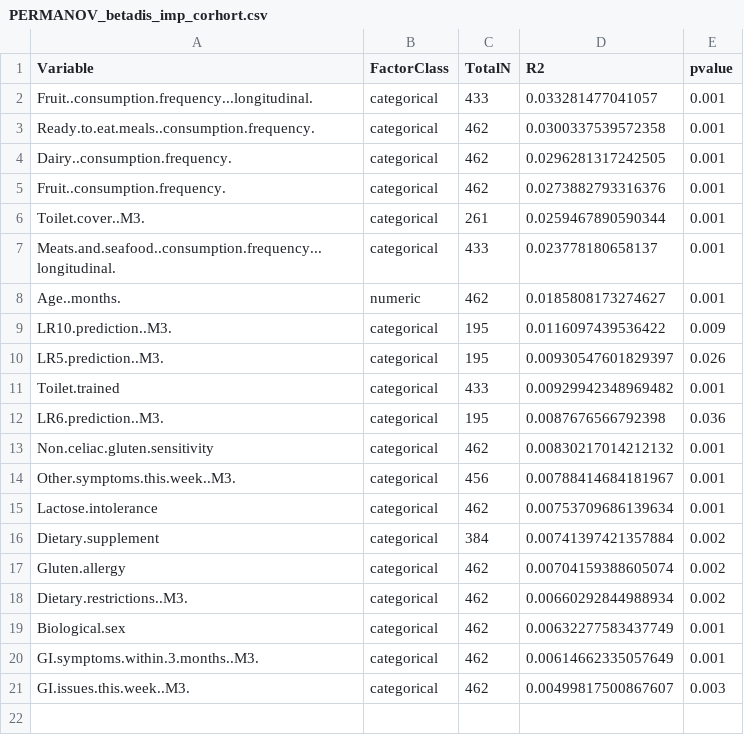
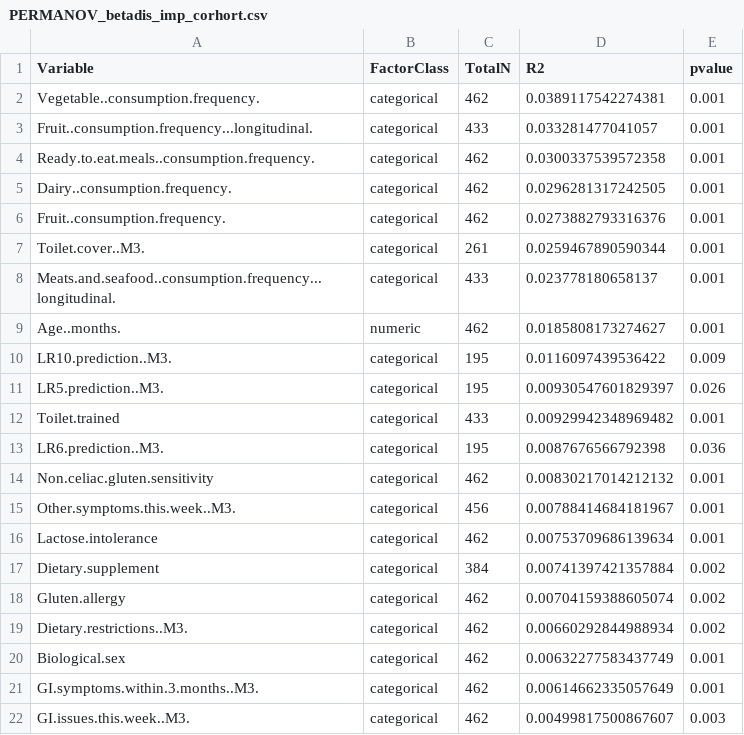
Before and after one commit to MaudeDavidLab/M3_Phyloseq_Analysis, a CSV file: PERMANOV_betadis_imp_corhort.csv, drawn as a sheet.

```diff
--- a/PERMANOV_betadis_imp_corhort.csv
+++ b/PERMANOV_betadis_imp_corhort.csv
@@ -1,2 +1,3 @@
 "Variable","FactorClass","TotalN","R2","pvalue"
+"Vegetable..consumption.frequency.","categorical",462,0.0389117542274381,0.001
 "Fruit..consumption.frequency...longitudinal.","categorical",433,0.033281477041057,0.001
```
Also changed, not shown: PERMANOVA.csv, Xsqr_05.csv, 34 other files.
